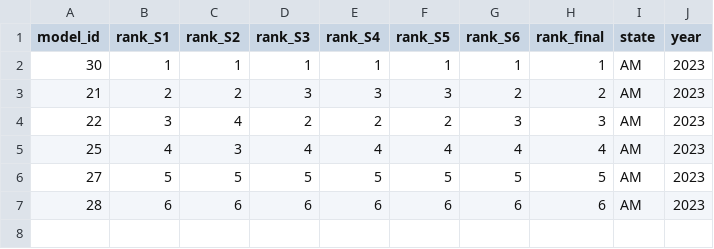
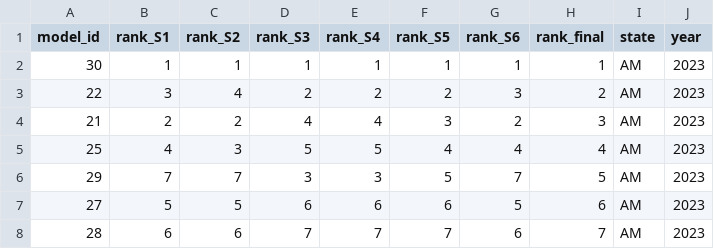
Before and after one commit to Mosqlimate-project/sprint-template, a CSV file: scores/tables/ranking_AM_2023.csv, drawn as a sheet.

Commit message:
Update the scores with predictions from model 29 and rank around peak

```diff
--- a/scores/tables/ranking_AM_2023.csv
+++ b/scores/tables/ranking_AM_2023.csv
@@ -2,6 +2,7 @@ model_id,rank_S1,rank_S2,rank_S3,rank_S4,rank_S5,rank_S6,rank_final,state,year
 30,1,1,1,1,1,1,1,AM,2023
-21,2,2,3,3,3,2,2,AM,2023
-22,3,4,2,2,2,3,3,AM,2023
-25,4,3,4,4,4,4,4,AM,2023
-27,5,5,5,5,5,5,5,AM,2023
-28,6,6,6,6,6,6,6,AM,2023
+22,3,4,2,2,2,3,2,AM,2023
+21,2,2,4,4,3,2,3,AM,2023
+25,4,3,5,5,4,4,4,AM,2023
+29,7,7,3,3,5,7,5,AM,2023
+27,5,5,6,6,6,5,6,AM,2023
+28,6,6,7,7,7,6,7,AM,2023
```
Also changed, not shown: scores/tables/ranking_AM_2024.csv, scores/tables/ranking_CE_2023.csv, 36 other files.
